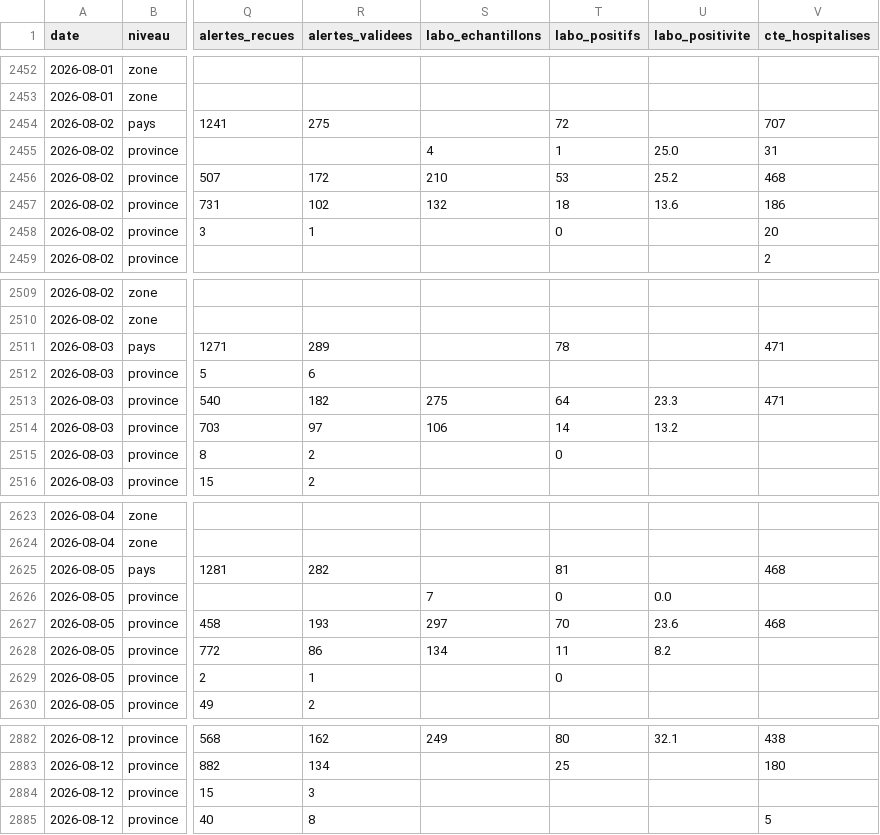
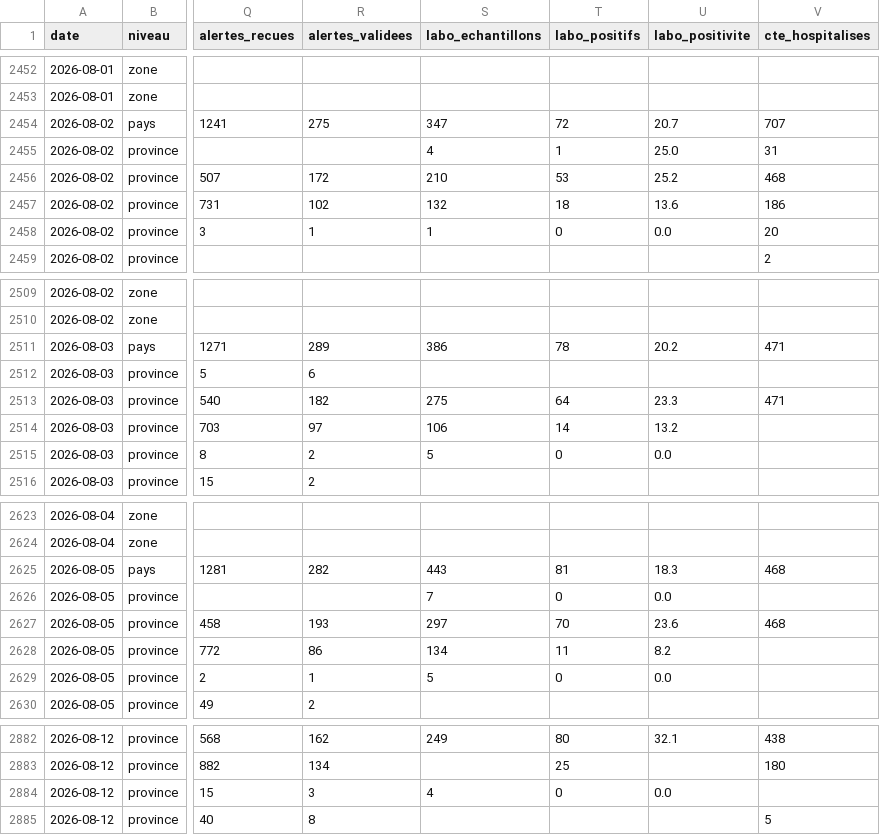
Before and after one commit to faaaaable/ebola-tracker, a CSV file: data/base-ebola-rdc.csv, drawn as a sheet; only a part is shown, gaps mark what is left out; the diff covers the shown part only; the diff names each change by its address in the sheet, - before the commit and + after, or states it on an @@ line.

```diff
--- a/data/base-ebola-rdc.csv
+++ b/data/base-ebola-rdc.csv
-S2454 (labo_echantillons): (empty)
+S2454 (labo_echantillons): 347
-U2454 (labo_positivite): (empty)
+U2454 (labo_positivite): 20.7
-S2458 (labo_echantillons): (empty)
+S2458 (labo_echantillons): 1
-U2458 (labo_positivite): (empty)
+U2458 (labo_positivite): 0.0
-S2511 (labo_echantillons): (empty)
+S2511 (labo_echantillons): 386
-U2511 (labo_positivite): (empty)
+U2511 (labo_positivite): 20.2
-S2515 (labo_echantillons): (empty)
+S2515 (labo_echantillons): 5
-U2515 (labo_positivite): (empty)
+U2515 (labo_positivite): 0.0
-S2625 (labo_echantillons): (empty)
+S2625 (labo_echantillons): 443
-U2625 (labo_positivite): (empty)
+U2625 (labo_positivite): 18.3
-S2629 (labo_echantillons): (empty)
+S2629 (labo_echantillons): 5
-U2629 (labo_positivite): (empty)
+U2629 (labo_positivite): 0.0
-S2884 (labo_echantillons): (empty)
+S2884 (labo_echantillons): 4
-T2884 (labo_positifs): (empty)
+T2884 (labo_positifs): 0
-U2884 (labo_positivite): (empty)
+U2884 (labo_positivite): 0.0
```
Also changed, not shown: 39 edited cells elsewhere in this file, 16 other files.
